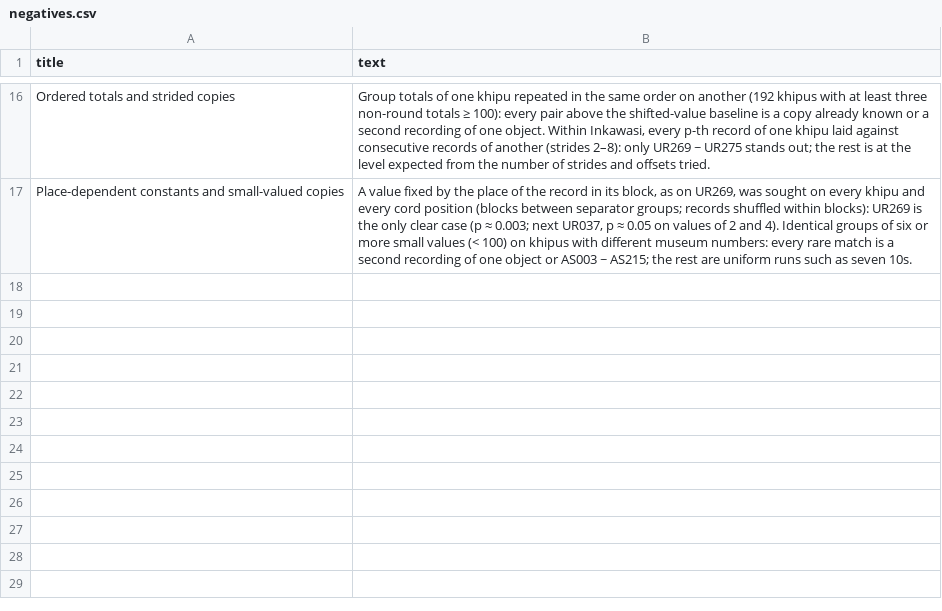
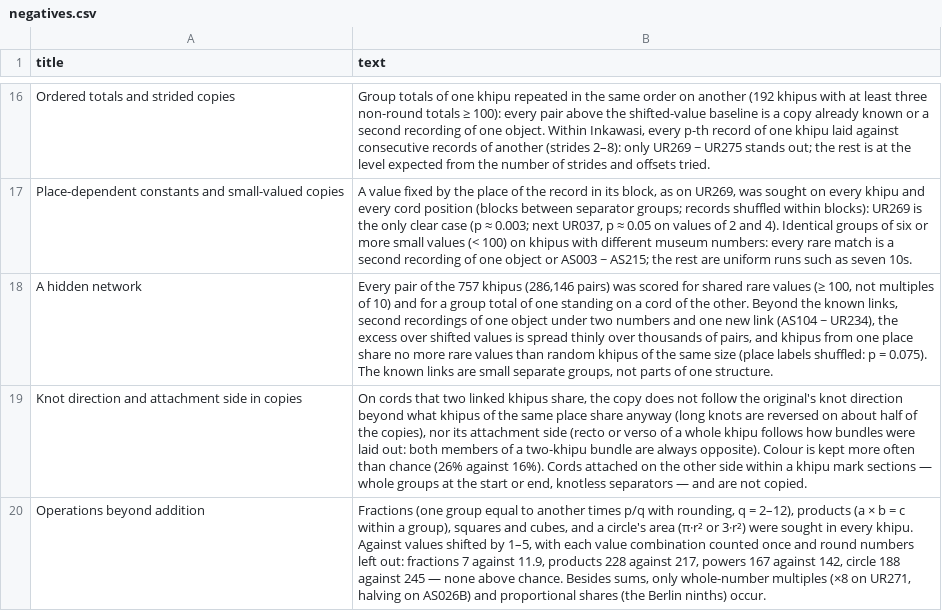
Before and after one commit to VladimirMoor/khipu-links, a CSV file: atlas/curated/negatives.csv, drawn as a sheet; only a part is shown, gaps mark what is left out; the diff names each change by its address in the sheet, - before the commit and + after, or states it on an @@ line.

Commit message:
Fractions, products, powers, circle area: none above chance (mathops.py); three new negative results on the atlas

```diff
--- a/atlas/curated/negatives.csv
+++ b/atlas/curated/negatives.csv
+row 18: A hidden network | Every pair of the 757 khipus (286,146 pairs) was scored for shared rare values (≥ 100, not multiples of 10) and for a group total of one standing on a cord of the other. Beyond the known links, second recordings of one object under two numbers and one new link (AS104 ~ UR234), the excess over shifted values is spread thinly over thousands of pairs, and khipus from one place share no more rare values than random khipus of the same size (place labels shuffled: p = 0.075). The known links are small separate groups, not parts of one structure.
+row 19: Knot direction and attachment side in copies | On cords that two linked khipus share, the copy does not follow the original's knot direction beyond what khipus of the same place share anyway (long knots are reversed on about half of the copies), nor its attachment side (recto or verso of a whole khipu follows how bundles were laid out: both members of a two-khipu bundle are always opposite). Colour is kept more often than chance (26% against 16%). Cords attached on the other side within a khipu mark sections — whole groups at the start or end, knotless separators — and are not copied.
+row 20: Operations beyond addition | Fractions (one group equal to another times p/q with rounding, q = 2–12), products (a × b = c within a group), squares and cubes, and a circle's area (π·r² or 3·r²) were sought in every khipu. Against values shifted by 1–5, with each value combination counted once and round numbers left out: fractions 7 against 11.9, products 228 against 217, powers 167 against 142, circle 188 against 245 — none above chance. Besides sums, only whole-number multiples (×8 on UR271, halving on AS026B) and proportional shares (the Berlin ninths) occur.
```
Also changed, not shown: 5 other files.
